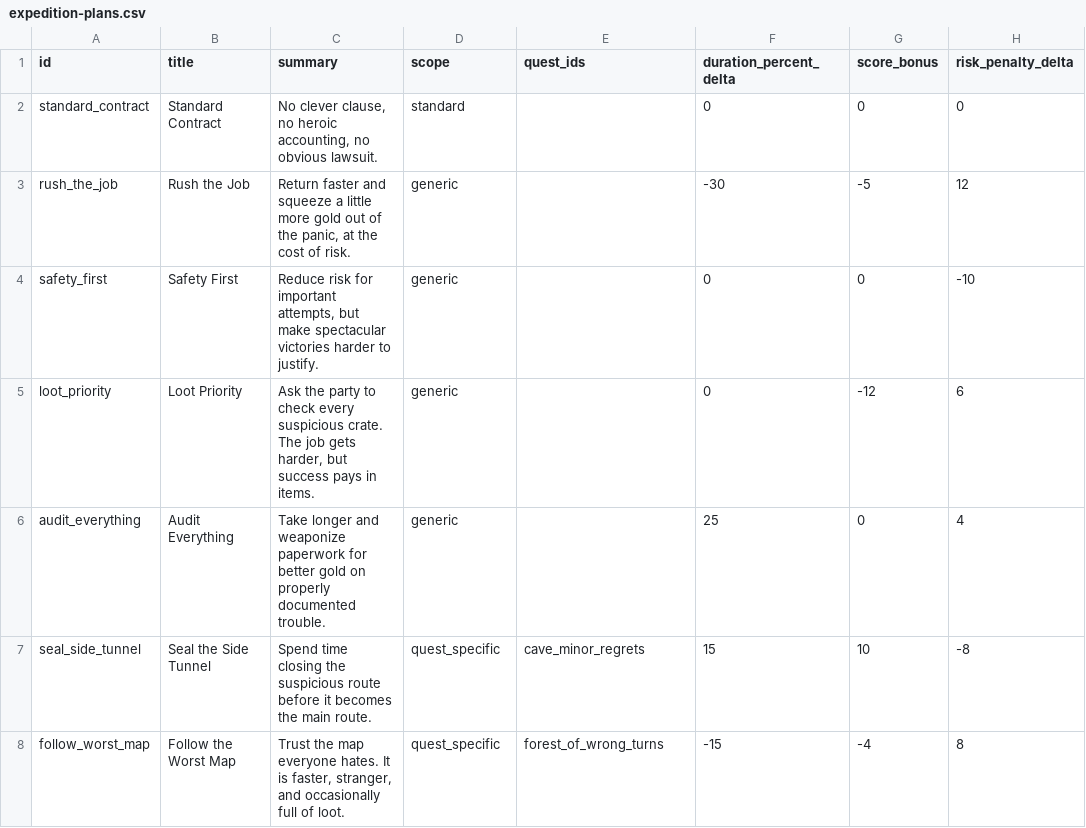
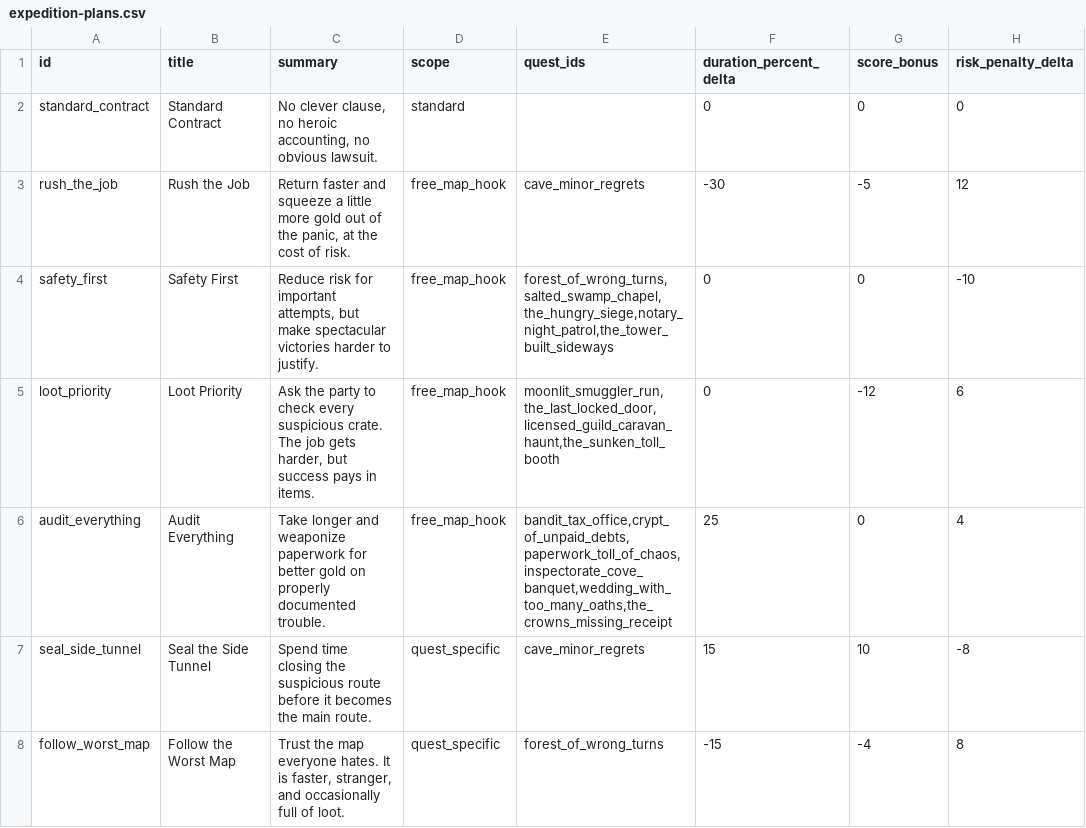
Before and after one commit to Ayoshy/Badventurers, a CSV file: docs/data/expedition-plans.csv, drawn as a sheet; only a part is shown; the diff names each change by its address in the sheet, - before the commit and + after, or states it on an @@ line.

```diff
--- a/docs/data/expedition-plans.csv
+++ b/docs/data/expedition-plans.csv
-D3:D6 (scope): generic
+D3:D6 (scope): free_map_hook
-E3 (quest_ids): (empty)
+E3 (quest_ids): cave_minor_regrets
-E4 (quest_ids): (empty)
+E4 (quest_ids): forest_of_wrong_turns,salted_swamp_chapel,the_hungry_siege,notary_night_patrol,the_tower_built_sideways
-E5 (quest_ids): (empty)
+E5 (quest_ids): moonlit_smuggler_run,the_last_locked_door,licensed_guild_caravan_haunt,the_sunken_toll_booth
-E6 (quest_ids): (empty)
+E6 (quest_ids): bandit_tax_office,crypt_of_unpaid_debts,paperwork_toll_of_chaos,inspectorate_cove_banquet,wedding_with_too_many_oaths,the_crowns_missing_receipt
```
Also changed, not shown: 21 other files.
